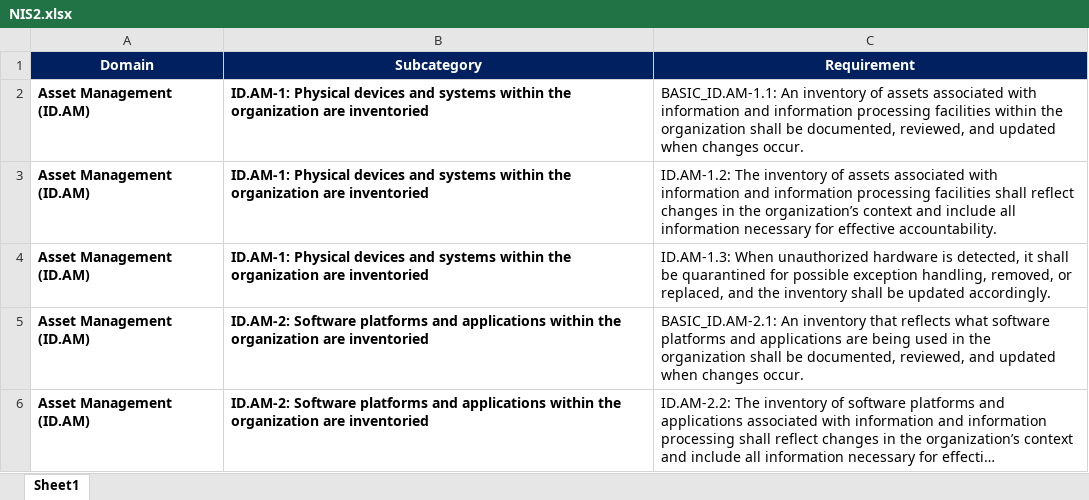
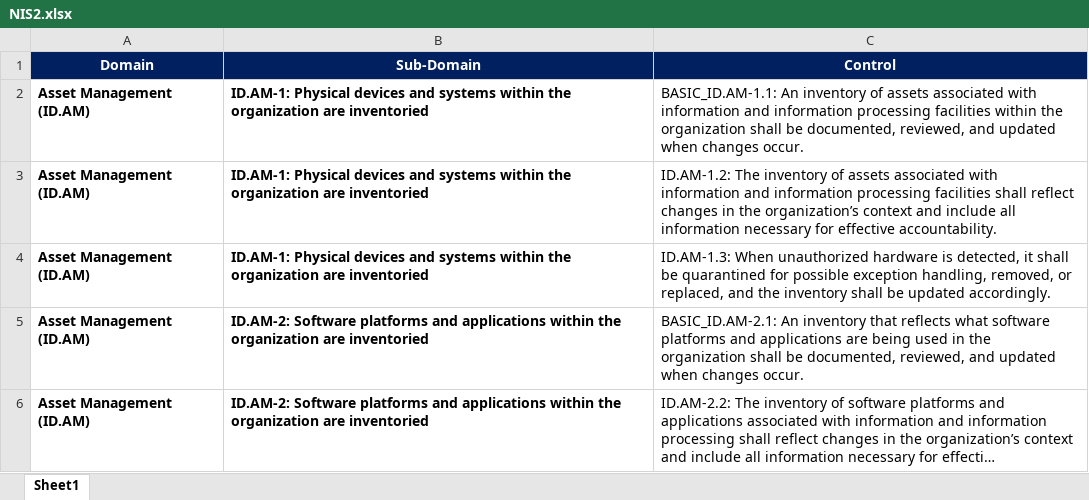
Before and after one commit to Neurafate/ControlsEngine, an Excel workbook: uploads/NIS2.xlsx, sheet Sheet1, drawn as a sheet; only a part is shown; long unchanged cells end in …; values as stored, in another font and other column widths than the file's, no borders; removed rows and columns are numbered as before the commit, all else as after; the diff names each change by its address in the sheet, - before the commit and + after, or states it on an @@ line.

```diff
--- a/uploads/NIS2.xlsx (sheet Sheet1)
+++ b/uploads/NIS2.xlsx (sheet Sheet1)
-row 1: Domain | Subcategory | Requirement
+row 1: Domain | Sub-Domain | Control
```
Also changed, not shown: uploads/NIST.xlsx, 14 other files.
